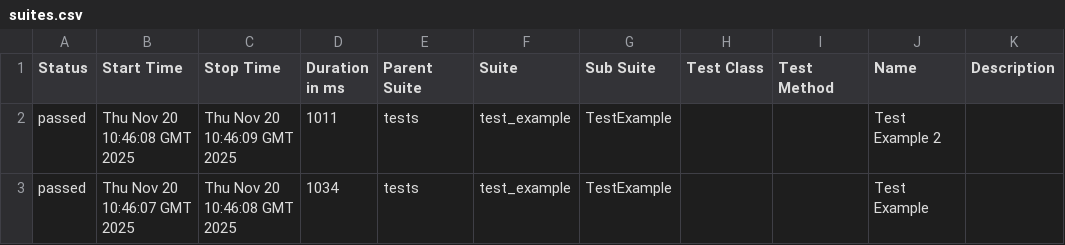
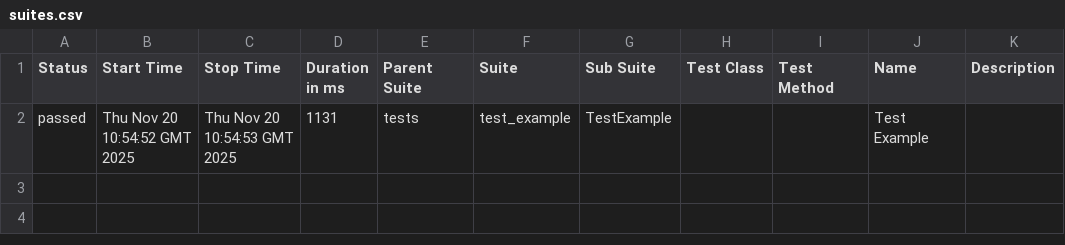
Before and after one commit to RebusAQA/git-ci, a CSV file: data/suites.csv, drawn as a sheet.

```diff
--- a/data/suites.csv
+++ b/data/suites.csv
@@ -1,3 +1,2 @@
 "Status","Start Time","Stop Time","Duration in ms","Parent Suite","Suite","Sub Suite","Test Class","Test Method","Name","Description"
-"passed","Thu Nov 20 10:46:08 GMT 2025","Thu Nov 20 10:46:09 GMT 2025","1011","tests","test_example","TestExample","","","Test Example 2",""
-"passed","Thu Nov 20 10:46:07 GMT 2025","Thu Nov 20 10:46:08 GMT 2025","1034","tests","test_example","TestExample","","","Test Example",""
+"passed","Thu Nov 20 10:54:52 GMT 2025","Thu Nov 20 10:54:53 GMT 2025","1131","tests","test_example","TestExample","","","Test Example",""
```
Also changed, not shown: 24 other files.
